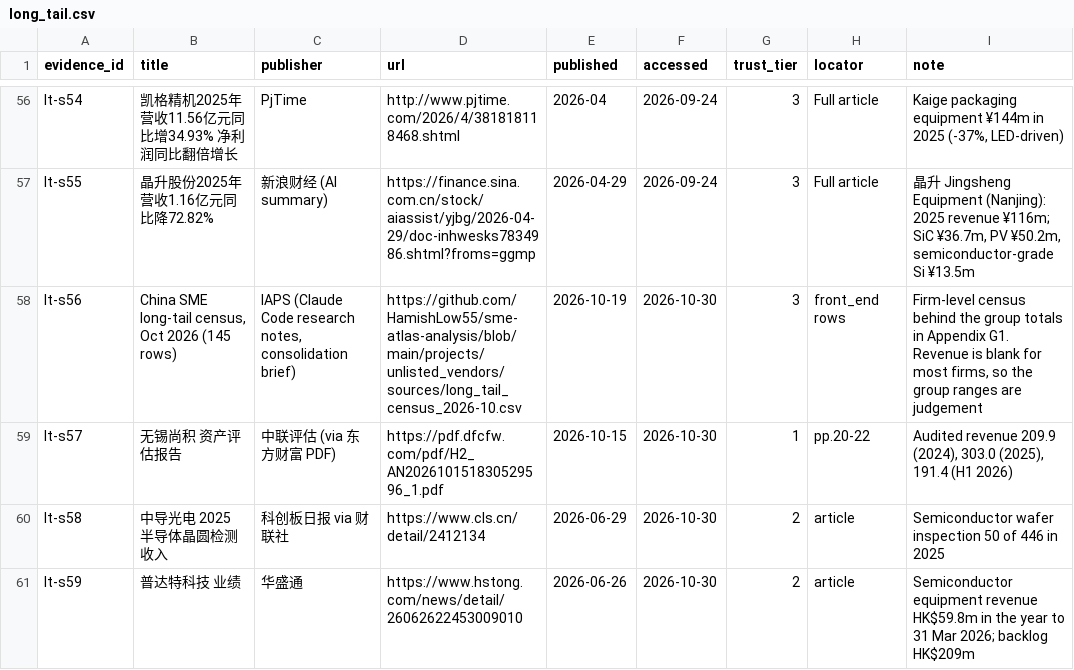
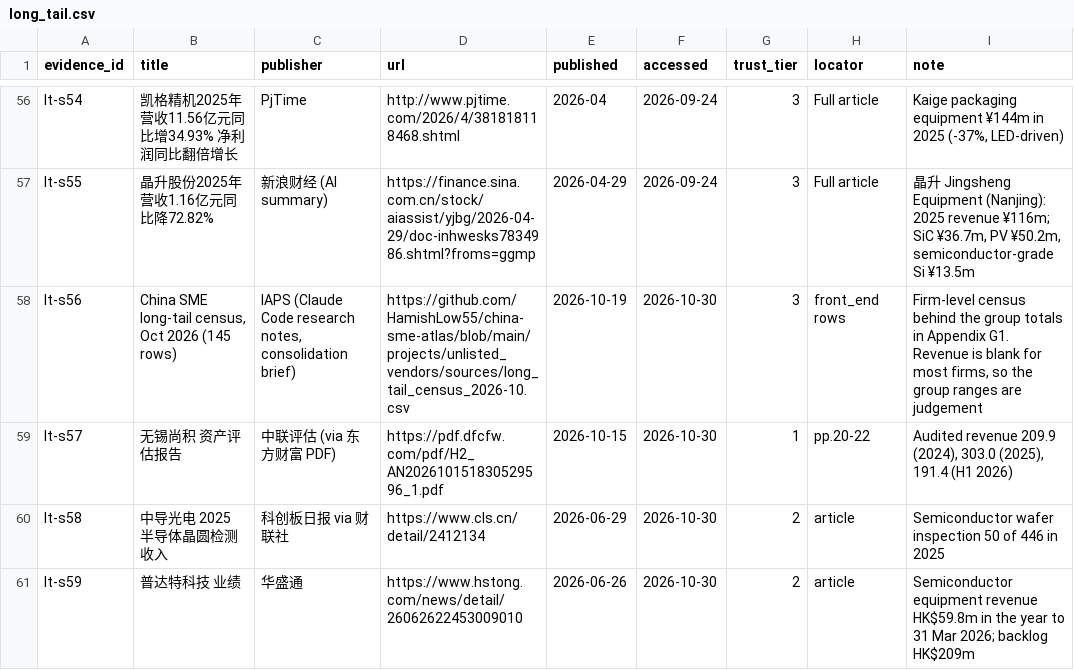
Before and after one commit to HamishLow55/china-sme-atlas, a CSV file: projects/unlisted_vendors/sources/long_tail.csv, drawn as a sheet; only a part is shown, gaps mark what is left out.

```diff
--- a/projects/unlisted_vendors/sources/long_tail.csv
+++ b/projects/unlisted_vendors/sources/long_tail.csv
@@ -57,3 +57,3 @@ lt-s54,凯格精机2025年营收11.56亿元同比增34.93% 净利润同比翻倍
 lt-s55,晶升股份2025年营收1.16亿元同比降72.82%,新浪财经 (AI summary),https://finance.sina.com.cn/stock/aiassist/yjbg/2026-04-29/doc-inhwesks7834986.shtml?froms=ggmp,2026-04-29,2026-09-24,3,Full article,"晶升 Jingsheng Equipment (Nanjing): 2025 revenue ¥116m; SiC ¥36.7m, PV ¥50.2m, semiconductor-grade Si ¥13.5m"
-lt-s56,"China SME long-tail census, Oct 2026 (145 rows)","IAPS (Claude Code research notes, consolidation brief)",https://github.com/HamishLow55/sme-atlas-analysis/blob/main/projects/unlisted_vendors/sources/long_tail_census_2026-10.csv,2026-10-19,2026-10-30,3,front_end rows,"Firm-level census behind the group totals in Appendix G1. Revenue is blank for most firms, so the group ranges are judgement"
+lt-s56,"China SME long-tail census, Oct 2026 (145 rows)","IAPS (Claude Code research notes, consolidation brief)",https://github.com/HamishLow55/china-sme-atlas/blob/main/projects/unlisted_vendors/sources/long_tail_census_2026-10.csv,2026-10-19,2026-10-30,3,front_end rows,"Firm-level census behind the group totals in Appendix G1. Revenue is blank for most firms, so the group ranges are judgement"
 lt-s57,无锡尚积 资产评估报告,中联评估 (via 东方财富 PDF),https://pdf.dfcfw.com/pdf/H2_AN202610151830529596_1.pdf,2026-10-15,2026-10-30,1,pp.20-22,"Audited revenue 209.9 (2024), 303.0 (2025), 191.4 (H1 2026)"
```
Also changed, not shown: 1 other file.
